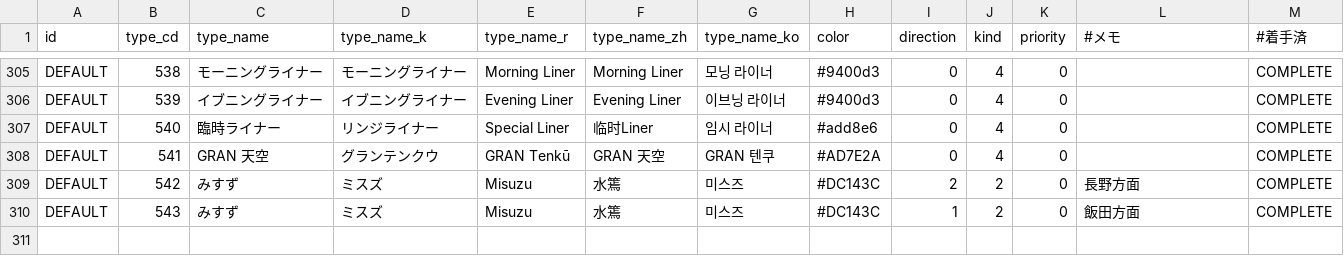
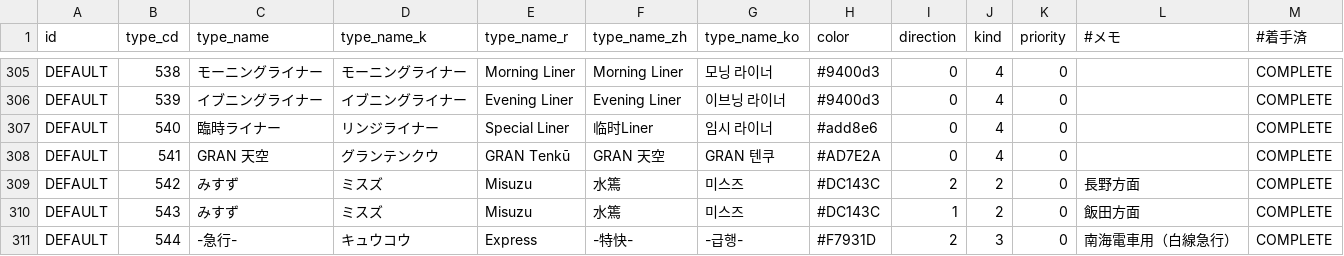
Before and after one commit to TrainLCD/StationAPI, a CSV file: data/4!types.csv, drawn as a sheet; only a part is shown, gaps mark what is left out.

```diff
--- a/data/4!types.csv
+++ b/data/4!types.csv
@@ -318 +318,2 @@ DEFAULT,542,みすず,ミスズ,Misuzu,水篶,미스즈,#DC143C,2,2,0,長野方
 DEFAULT,543,みすず,ミスズ,Misuzu,水篶,미스즈,#DC143C,1,2,0,飯田方面,COMPLETE
+DEFAULT,544,-急行-,キュウコウ,Express,-特快-,-급행-,#F7931D,2,3,0,南海電車用（白線急行）,COMPLETE
```
Also changed, not shown: 1 other file.
